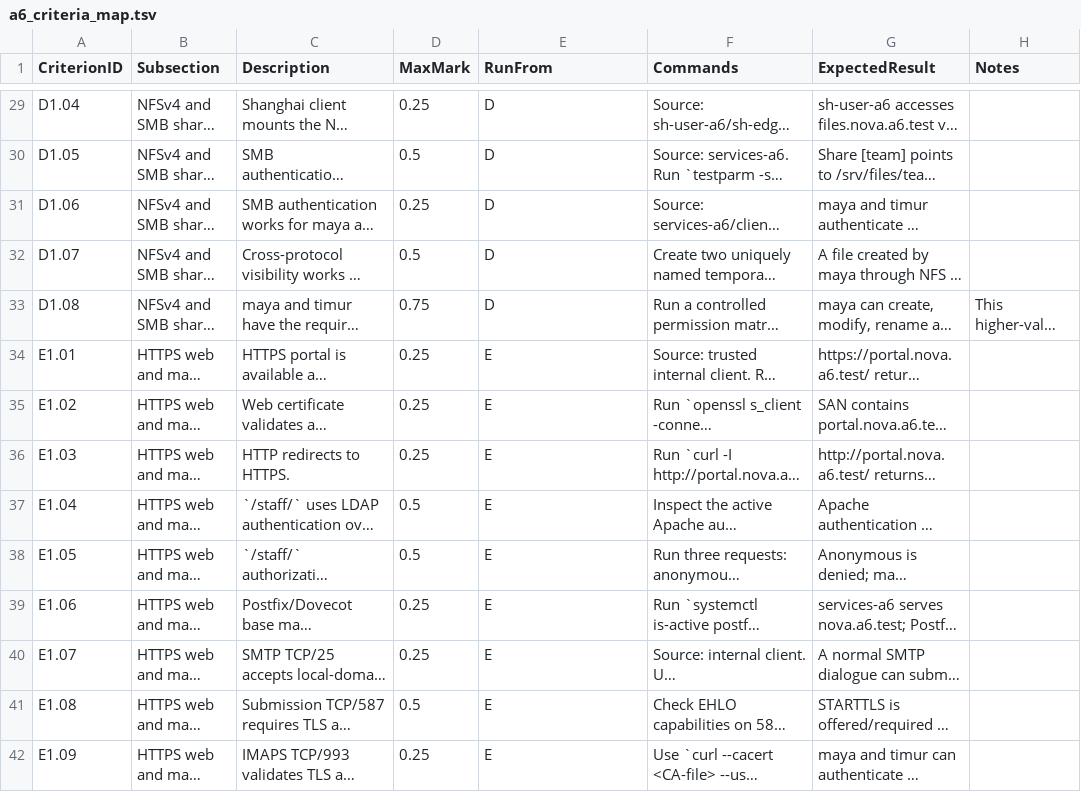
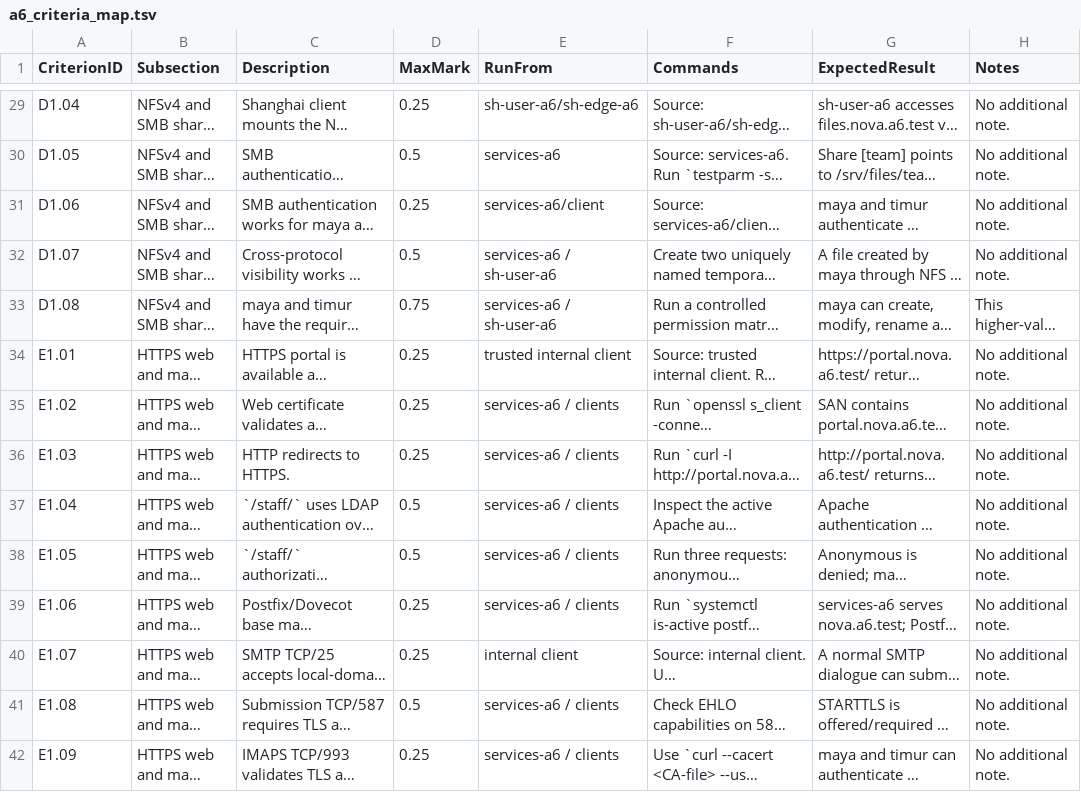
Before and after one commit to light192/WSTC2026_scripts, a TSV file: A6/criteria/a6_criteria_map.tsv, drawn as a sheet; only a part is shown, gaps mark what is left out; long unchanged cells end in …; the diff covers the shown part only; the diff names each change by its address in the sheet, - before the commit and + after, or states it on an @@ line.

```diff
--- a/A6/criteria/a6_criteria_map.tsv
+++ b/A6/criteria/a6_criteria_map.tsv
-E29 (RunFrom): D
+E29 (RunFrom): sh-user-a6/sh-edge-a6
-H29:H32 (Notes): (empty)
+H29:H32 (Notes): No additional note.
-E30 (RunFrom): D
+E30 (RunFrom): services-a6
-E31 (RunFrom): D
+E31 (RunFrom): services-a6/client
-E32:E33 (RunFrom): D
+E32:E33 (RunFrom): services-a6 / sh-user-a6
-E34 (RunFrom): E
+E34 (RunFrom): trusted internal client
-H34:H42 (Notes): (empty)
+H34:H42 (Notes): No additional note.
-E35:E39 (RunFrom): E
+E35:E39 (RunFrom): services-a6 / clients
-E40 (RunFrom): E
+E40 (RunFrom): internal client
-E41:E42 (RunFrom): E
+E41:E42 (RunFrom): services-a6 / clients
```
Also changed, not shown: 117 edited cells elsewhere in this file, 3 other files.
